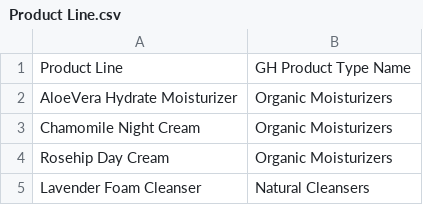
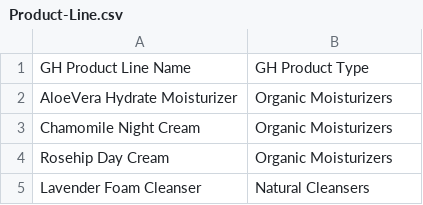
Before and after one commit to pbwcci/AppTest1, a CSV file: workfiles/Product-Line.csv (was workfiles/Product Line.csv), drawn as a sheet; only a part is shown; removed rows and columns are numbered as before the commit, all else as after; the diff names each change by its address in the sheet, - before the commit and + after, or states it on an @@ line.

```diff
--- a/workfiles/Product Line.csv
+++ b/workfiles/Product-Line.csv
-row 1: Product Line | GH Product Type Name
+row 1: GH Product Line Name | GH Product Type
```
Also changed, not shown: workfiles/Products.csv, workfiles/Type.csv, 2 other files.
